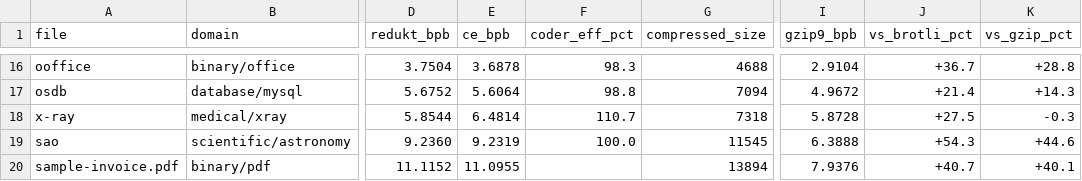
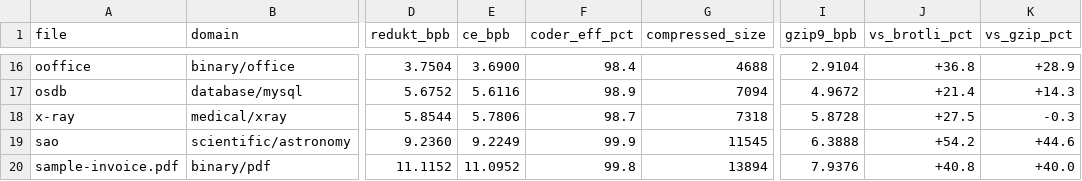
Before and after one commit to DavidCaastro/redukt, a CSV file: data/benchmark/results/actual-compression-benchmark.csv, drawn as a sheet; only a part is shown, gaps mark what is left out; the diff covers the shown part only; the diff names each change by its address in the sheet, - before the commit and + after, or states it on an @@ line.

```diff
--- a/data/benchmark/results/actual-compression-benchmark.csv
+++ b/data/benchmark/results/actual-compression-benchmark.csv
-E16 (ce_bpb): 3.6878
+E16 (ce_bpb): 3.6900
-F16 (coder_eff_pct): 98.3
+F16 (coder_eff_pct): 98.4
-J16 (vs_brotli_pct): +36.7
+J16 (vs_brotli_pct): +36.8
-K16 (vs_gzip_pct): +28.8
+K16 (vs_gzip_pct): +28.9
-E17 (ce_bpb): 5.6064
+E17 (ce_bpb): 5.6116
-F17 (coder_eff_pct): 98.8
+F17 (coder_eff_pct): 98.9
-E18 (ce_bpb): 6.4814
+E18 (ce_bpb): 5.7806
-F18 (coder_eff_pct): 110.7
+F18 (coder_eff_pct): 98.7
-E19 (ce_bpb): 9.2319
+E19 (ce_bpb): 9.2249
-F19 (coder_eff_pct): 100.0
+F19 (coder_eff_pct): 99.9
-J19 (vs_brotli_pct): +54.3
+J19 (vs_brotli_pct): +54.2
-E20 (ce_bpb): 11.0955
+E20 (ce_bpb): 11.0952
-F20 (coder_eff_pct): (empty)
+F20 (coder_eff_pct): 99.8
-J20 (vs_brotli_pct): +40.7
+J20 (vs_brotli_pct): +40.8
-K20 (vs_gzip_pct): +40.1
+K20 (vs_gzip_pct): +40.0
```
Also changed, not shown: 29 edited cells elsewhere in this file, 1 other file.
